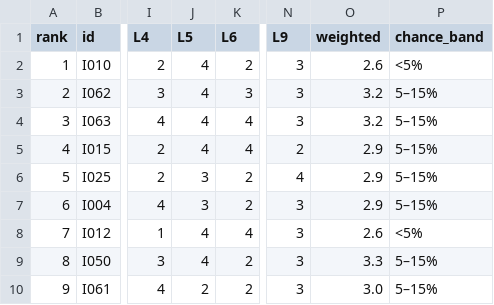
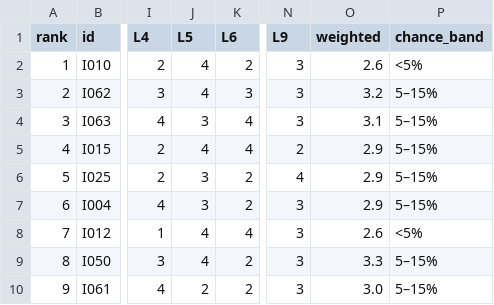
Before and after one commit to thobho/automated, a CSV file: projects/idea-generator/ideas/shortlist.csv, drawn as a sheet; only a part is shown, gaps mark what is left out; the diff names each change by its address in the sheet, - before the commit and + after, or states it on an @@ line.

```diff
--- a/projects/idea-generator/ideas/shortlist.csv
+++ b/projects/idea-generator/ideas/shortlist.csv
-J4 (L5): 4
+J4 (L5): 3
-O4 (weighted): 3.2
+O4 (weighted): 3.1
```
Also changed, not shown: 3 other files.
